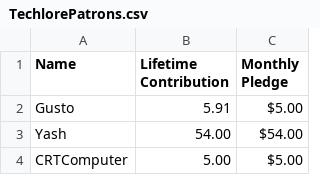
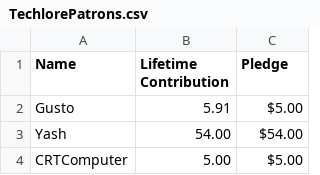
Before and after one commit to techlore/channel-content, a CSV file: Assets/TechlorePatrons.csv, drawn as a sheet; only a part is shown.

Commit message:
Update TechlorePatrons.csv

```diff
--- a/Assets/TechlorePatrons.csv
+++ b/Assets/TechlorePatrons.csv
@@ -1,2 +1,2 @@
-Name,Lifetime Contribution,Monthly Pledge
+Name,Lifetime Contribution,Pledge
 Gusto,5.91,$5.00
```
